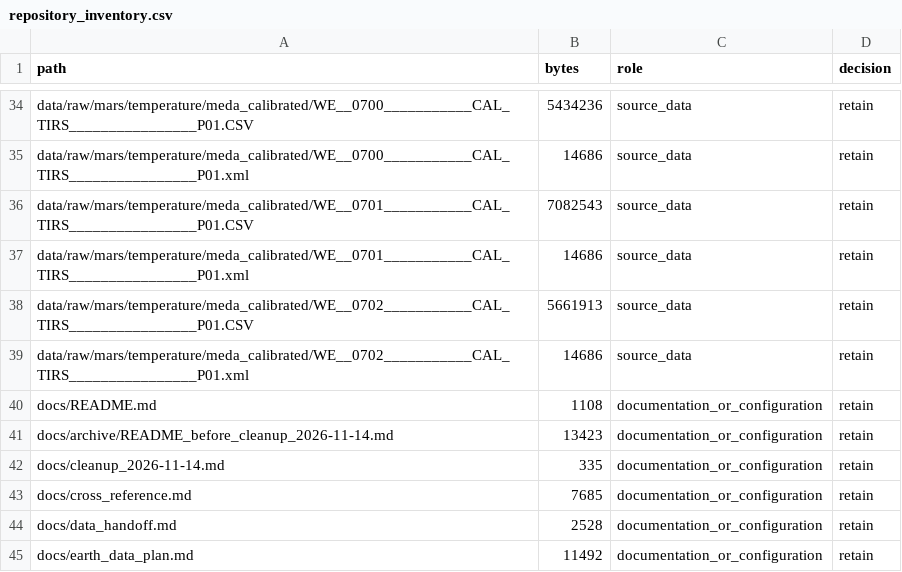
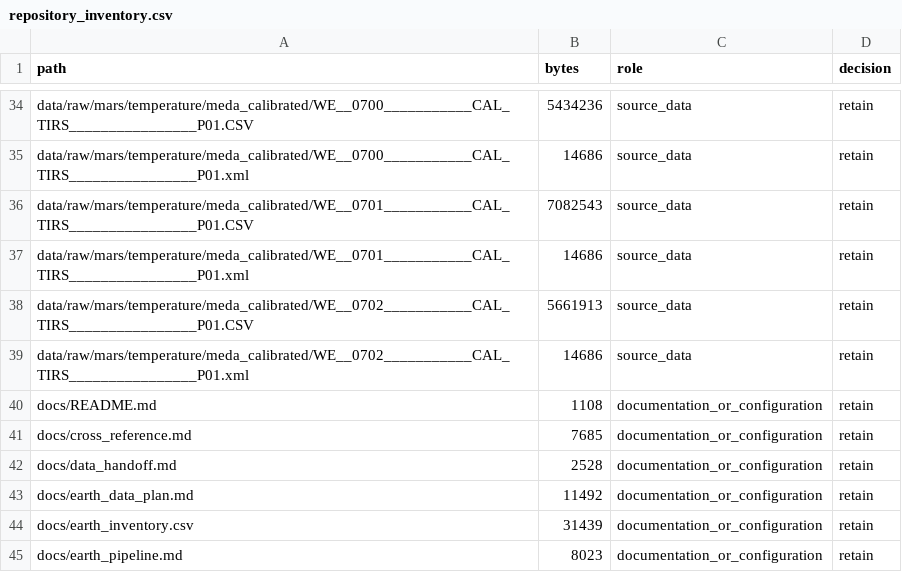
Before and after one commit to zhuang768/NASA-Space-Apps-Challenge-2026-Taipei, a CSV file: docs/repository_inventory.csv, drawn as a sheet; only a part is shown, gaps mark what is left out; the shorter side is filled out with more unchanged rows; the diff covers the shown part only; the diff names each change by its address in the sheet, - before the commit and + after, or states it on an @@ line.

```diff
--- a/docs/repository_inventory.csv
+++ b/docs/repository_inventory.csv
-row 41: docs/archive/README_before_cleanup_2026-11-14.md | 13423 | documentation_or_configuration | retain
-row 42: docs/cleanup_2026-11-14.md | 335 | documentation_or_configuration | retain
```
Also changed, not shown: 22 removed rows elsewhere in this file, docs/research_requirements.csv, docs/submission/claim_ledger.csv, 47 other files.
